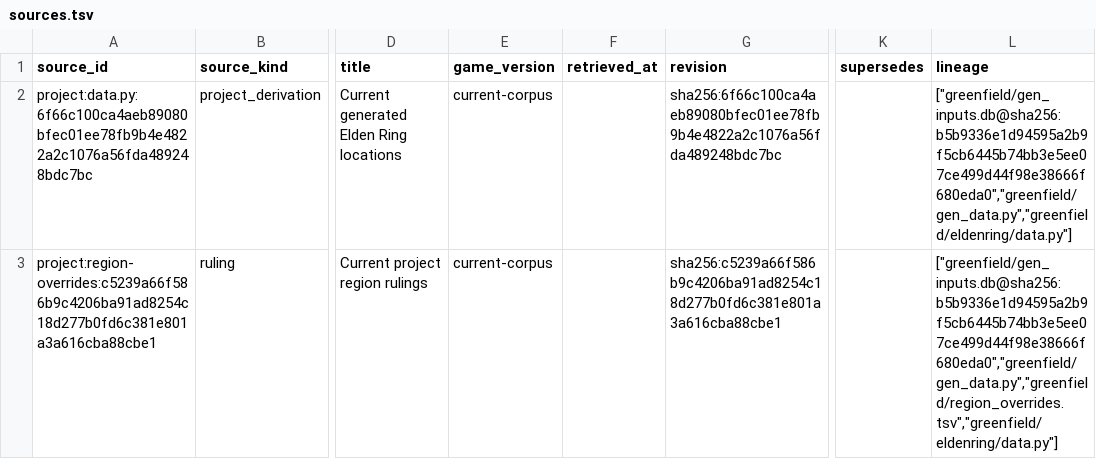
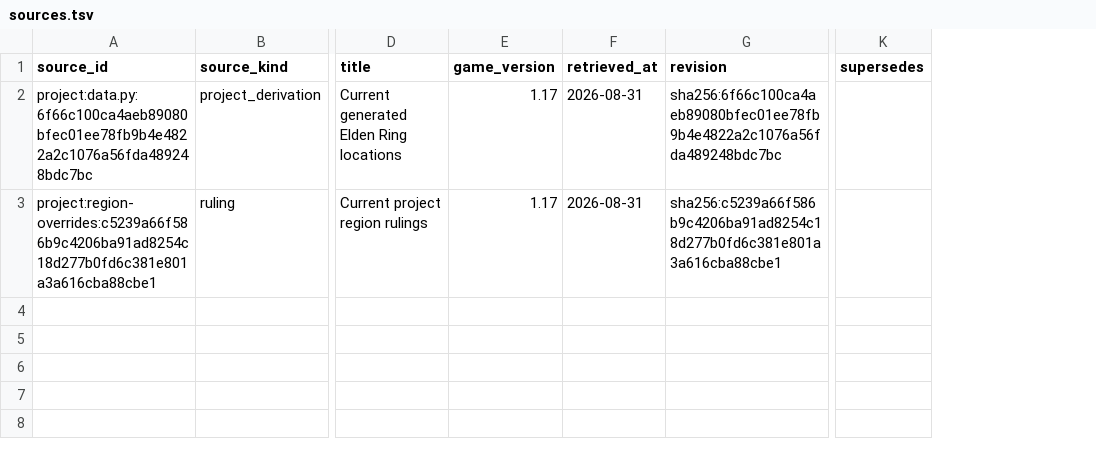
Before and after one commit to 4laric/er-archipelago, a TSV file: greenfield/evidence/v060-current/sources.tsv, drawn as a sheet; only a part is shown, gaps mark what is left out; the diff names each change by its address in the sheet, - before the commit and + after, or states it on an @@ line.

Commit message:
Align evidence adapter with v0.6 schema

```diff
--- a/greenfield/evidence/v060-current/sources.tsv
+++ b/greenfield/evidence/v060-current/sources.tsv
-column L (lineage), rows 2-3: ["greenfield/gen_inputs.db@sha256:b5b9336e1d94595a2b9f5cb6445b74bb3e5ee07ce499d44f98e38666f680eda0","greenfield/gen_data.py","greenfield/eldenring/data.py"] | ["greenfield/gen_inputs.db@sha256:b5b9336e1d94595a2b9f5cb6445b74bb3e5ee07ce499d44f98e38666f680eda0","greenfield/gen_data.py","greenfield/region_overrides.tsv","greenfield/eldenring/data.py"]
-E2:E3 (game_version): current-corpus
+E2:E3 (game_version): 1.17
-F2:F3 (retrieved_at): (empty)
+F2:F3 (retrieved_at): 2026-08-31
```
Also changed, not shown: 8 other files.
